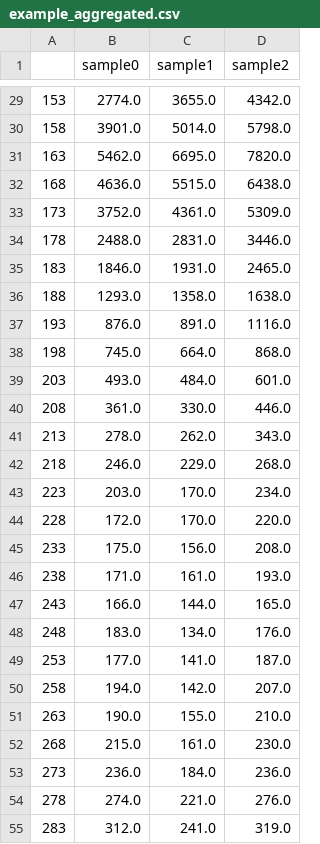
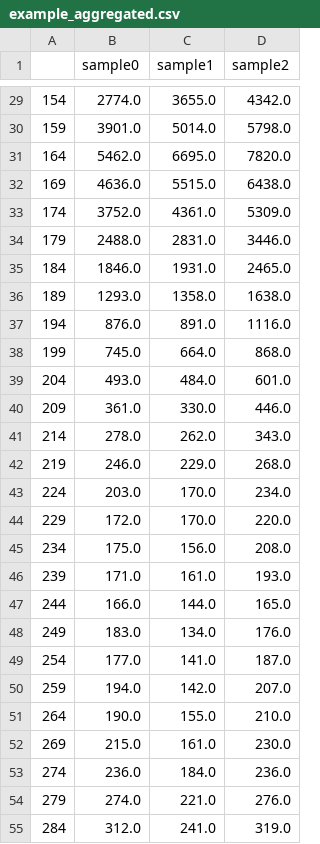
Before and after one commit to Baca-Lab/TAS_fragmentomics, a CSV file: example_input/example_aggregated.csv, drawn as a sheet; only a part is shown, gaps mark what is left out; the diff covers the shown part only.

```diff
--- a/example_input/example_aggregated.csv
+++ b/example_input/example_aggregated.csv
@@ -29,27 +29,27 @@
-153,2774.0,3655.0,4342.0
-158,3901.0,5014.0,5798.0
-163,5462.0,6695.0,7820.0
-168,4636.0,5515.0,6438.0
-173,3752.0,4361.0,5309.0
-178,2488.0,2831.0,3446.0
-183,1846.0,1931.0,2465.0
-188,1293.0,1358.0,1638.0
-193,876.0,891.0,1116.0
-198,745.0,664.0,868.0
-203,493.0,484.0,601.0
-208,361.0,330.0,446.0
-213,278.0,262.0,343.0
-218,246.0,229.0,268.0
-223,203.0,170.0,234.0
-228,172.0,170.0,220.0
-233,175.0,156.0,208.0
-238,171.0,161.0,193.0
-243,166.0,144.0,165.0
-248,183.0,134.0,176.0
-253,177.0,141.0,187.0
-258,194.0,142.0,207.0
-263,190.0,155.0,210.0
-268,215.0,161.0,230.0
-273,236.0,184.0,236.0
-278,274.0,221.0,276.0
-283,312.0,241.0,319.0
+154,2774.0,3655.0,4342.0
+159,3901.0,5014.0,5798.0
+164,5462.0,6695.0,7820.0
+169,4636.0,5515.0,6438.0
+174,3752.0,4361.0,5309.0
+179,2488.0,2831.0,3446.0
+184,1846.0,1931.0,2465.0
+189,1293.0,1358.0,1638.0
+194,876.0,891.0,1116.0
+199,745.0,664.0,868.0
+204,493.0,484.0,601.0
+209,361.0,330.0,446.0
+214,278.0,262.0,343.0
+219,246.0,229.0,268.0
+224,203.0,170.0,234.0
+229,172.0,170.0,220.0
+234,175.0,156.0,208.0
+239,171.0,161.0,193.0
+244,166.0,144.0,165.0
+249,183.0,134.0,176.0
+254,177.0,141.0,187.0
+259,194.0,142.0,207.0
+264,190.0,155.0,210.0
+269,215.0,161.0,230.0
+274,236.0,184.0,236.0
+279,274.0,221.0,276.0
+284,312.0,241.0,319.0
```
Also changed, not shown: 70 edited cells elsewhere in this file, example_input/example_twod.csv, 20 other files.
